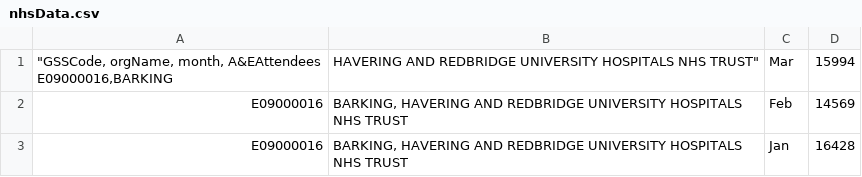
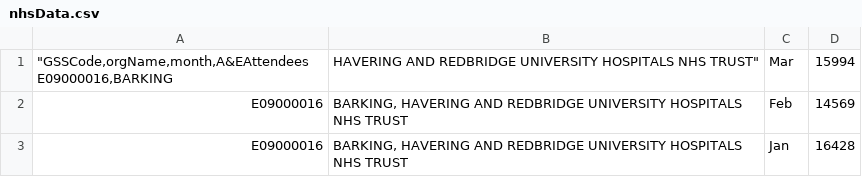
Before and after one commit to Lahini-S/datavis, a CSV file: nhsData.csv, drawn as a sheet; only a part is shown.

Commit message:
Update nhsData.csv

```diff
--- a/nhsData.csv
+++ b/nhsData.csv
@@ -1,3 +1,3 @@
-"""GSSCode, orgName, month, A&EAttendees
-    E09000016,"BARKING, HAVERING AND REDBRIDGE UNIVERSITY HOSPITALS NHS TRUST",Mar,15994
+"""GSSCode,orgName,month,A&EAttendees
+    E09000016,"BARKING, HAVERING AND REDBRIDGE UNIVERSITY HOSPITALS NHS TRUST",Mar,15994
     E09000016,"BARKING, HAVERING AND REDBRIDGE UNIVERSITY HOSPITALS NHS TRUST",Feb,14569
```
